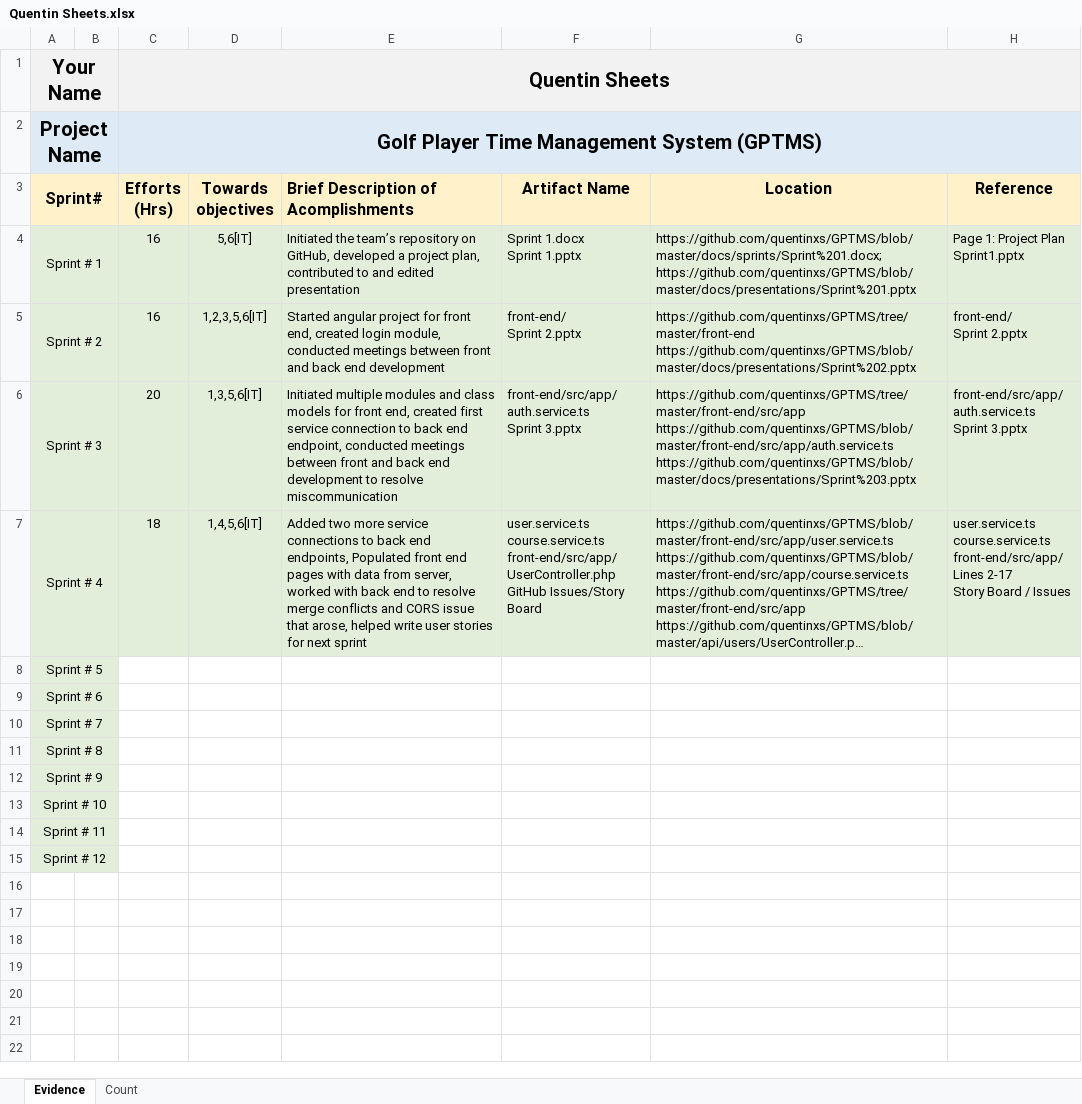
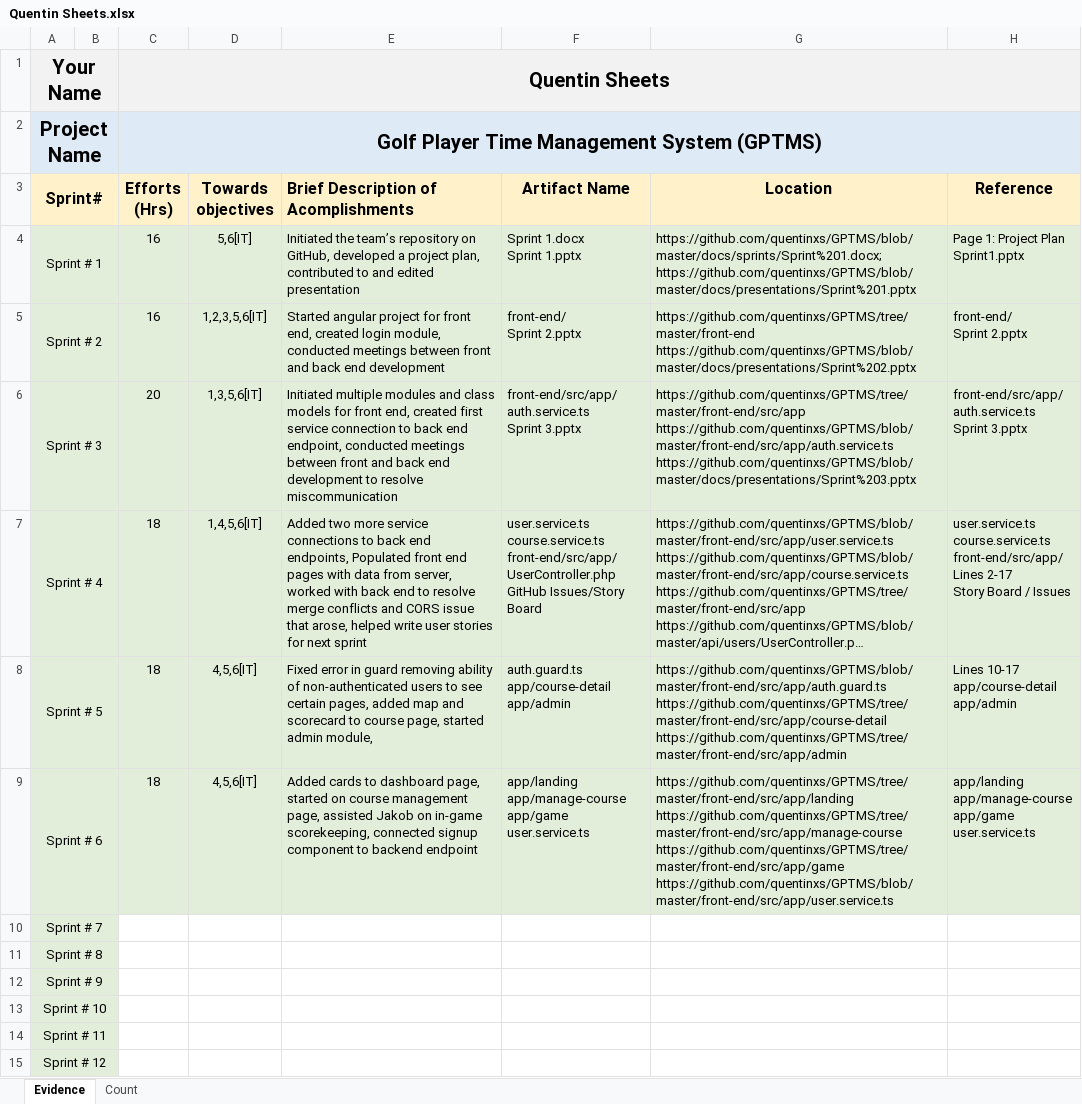
Before and after one commit to ON3B3AN/GPTMS, an Excel workbook: docs/efforts/Quentin Sheets.xlsx, sheet Evidence, drawn as a sheet; long unchanged cells end in …; values as stored, in another font and other column widths than the file's, no borders; ↵ is a line break in a cell; the diff names each change by its address in the sheet, - before the commit and + after, or states it on an @@ line.

Commit message:
Progress
Co-Authored-By: lramirez11 <43788524+lramirez11@users.noreply.github.com>
Co-Authored-By: jwwelchner <44379535+jwwelchner@users.noreply.github.com>

```diff
--- a/docs/efforts/Quentin Sheets.xlsx (sheet Evidence)
+++ b/docs/efforts/Quentin Sheets.xlsx (sheet Evidence)
-C8:C9 (Efforts (Hrs)): (empty)
+C8:C9 (Efforts (Hrs)): 18
-C8:H9 fill: none
+C8:H9 fill: #E2EEDA
-D8:D9 (Towards objectives): (empty)
+D8:D9 (Towards objectives): 4,5,6[IT]
-E8: (empty)
+E8: Fixed error in guard removing ability of non-authenticated users to see certain pages, added map and scorecard to course page, started admin module,
-F8 (Artifact Name): (empty)
+F8 (Artifact Name): auth.guard.ts ↵ app/course-detail ↵ app/admin
-G8 (Location): (empty)
+G8 (Location): https://github.com/quentinxs/GPTMS/blob/master/front-end/src/app/auth.guard.ts https://github.com/quentinxs/GPTMS/tree/master/front-end/src/app/course-detail ↵ https://github.com/quentinxs/GPTMS/tree/master/front-end/src/app/admin
-H8 (Reference): (empty)
+H8 (Reference): Lines 10-17 ↵ app/course-detail ↵ app/admin
-E9: (empty)
+E9: Added cards to dashboard page, started on course management page, assisted Jakob on in-game scorekeeping, connected signup component to backend endpoint
-F9 (Artifact Name): (empty)
+F9 (Artifact Name): app/landing ↵ app/manage-course ↵ app/game ↵ user.service.ts
-G9 (Location): (empty)
+G9 (Location): https://github.com/quentinxs/GPTMS/tree/master/front-end/src/app/landing ↵ https://github.com/quentinxs/GPTMS/tree/master/front-end/src/app/manage-course ↵ https://github.com/quentinxs/GPTMS/tree/master/front-end/src/app/game ↵ https://github.com/quentinxs/GPTMS/blob/master/front-end/src/app/user.service.ts
-H9 (Reference): (empty)
+H9 (Reference): app/landing ↵ app/manage-course ↵ app/game ↵ user.service.ts
```
Also changed, not shown: sheet Count, 7 other files.
